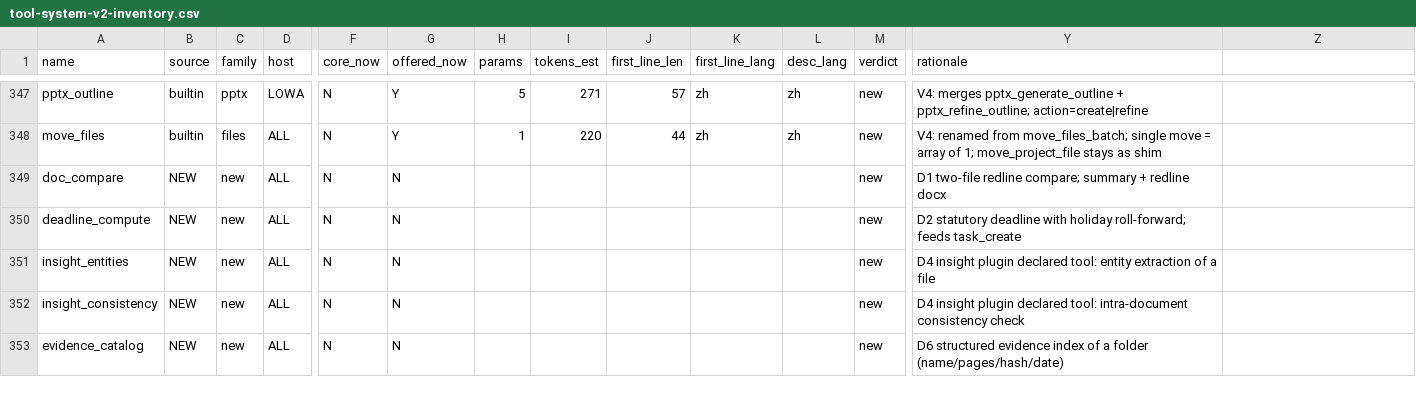
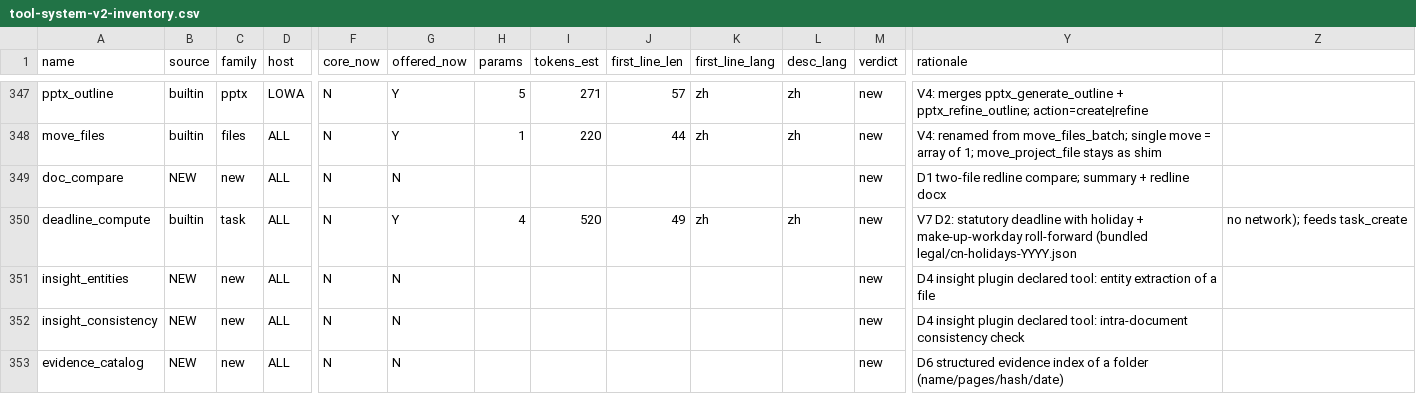
Before and after one commit to AI-WorkDeck/aiworkdeck, a CSV file: docs/plans/tool-system-v2-inventory.csv, drawn as a sheet; only a part is shown, gaps mark what is left out; the diff names each change by its address in the sheet, - before the commit and + after, or states it on an @@ line.

```diff
--- a/docs/plans/tool-system-v2-inventory.csv
+++ b/docs/plans/tool-system-v2-inventory.csv
-B350 (source): NEW
+B350 (source): builtin
-C350 (family): new
+C350 (family): task
-G350 (offered_now): N
+G350 (offered_now): Y
-H350 (params): (empty)
+H350 (params): 4
-I350 (tokens_est): (empty)
+I350 (tokens_est): 520
-J350 (first_line_len): (empty)
+J350 (first_line_len): 49
-K350 (first_line_lang): (empty)
+K350 (first_line_lang): zh
-L350 (desc_lang): (empty)
+L350 (desc_lang): zh
-Y350 (rationale): D2 statutory deadline with holiday roll-forward; feeds task_create
+Y350 (rationale): V7 D2: statutory deadline with holiday + make-up-workday roll-forward (bundled legal/cn-holidays-YYYY.json
-Z350: (empty)
+Z350: no network); feeds task_create
```
Also changed, not shown: 14 other files.
